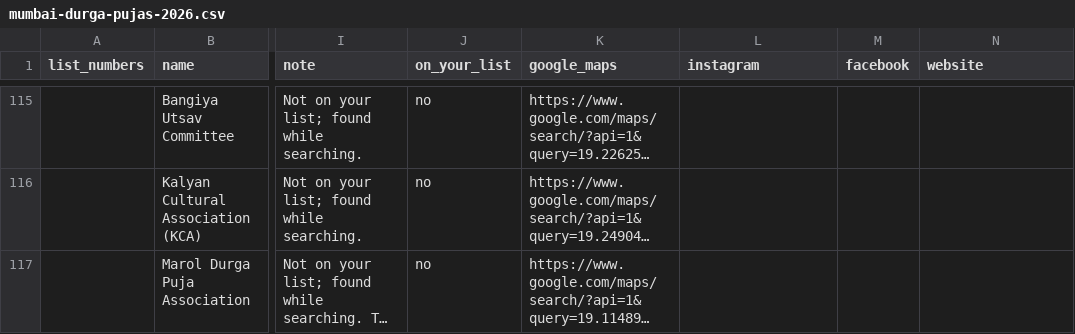
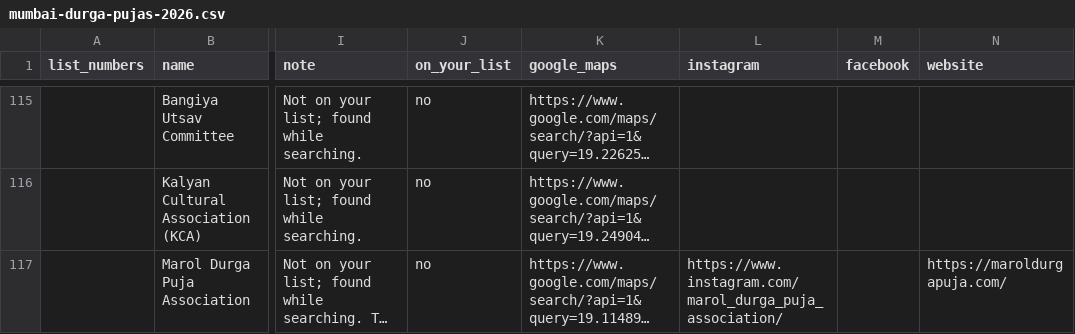
Before and after one commit to somdeepkundu/somdeepkundu.github.io, a CSV file: docs/pujo-map/mumbai-durga-pujas-2026.csv, drawn as a sheet; only a part is shown, gaps mark what is left out; long unchanged cells end in …; the diff names each change by its address in the sheet, - before the commit and + after, or states it on an @@ line.

```diff
--- a/docs/pujo-map/mumbai-durga-pujas-2026.csv
+++ b/docs/pujo-map/mumbai-durga-pujas-2026.csv
-L117 (instagram): (empty)
+L117 (instagram): https://www.instagram.com/marol_durga_puja_association/
-N117 (website): (empty)
+N117 (website): https://maroldurgapuja.com/
```
Also changed, not shown: 3 other files.
